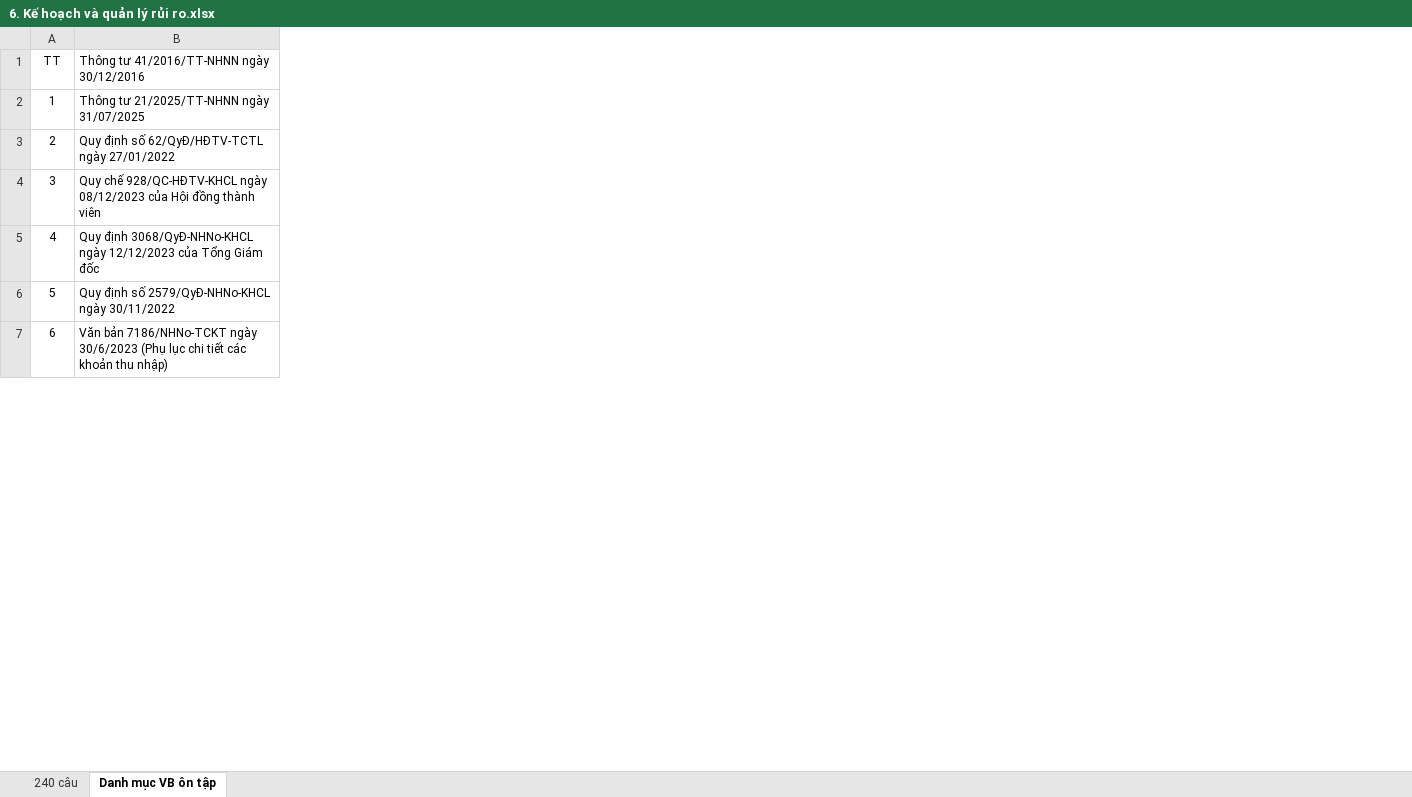
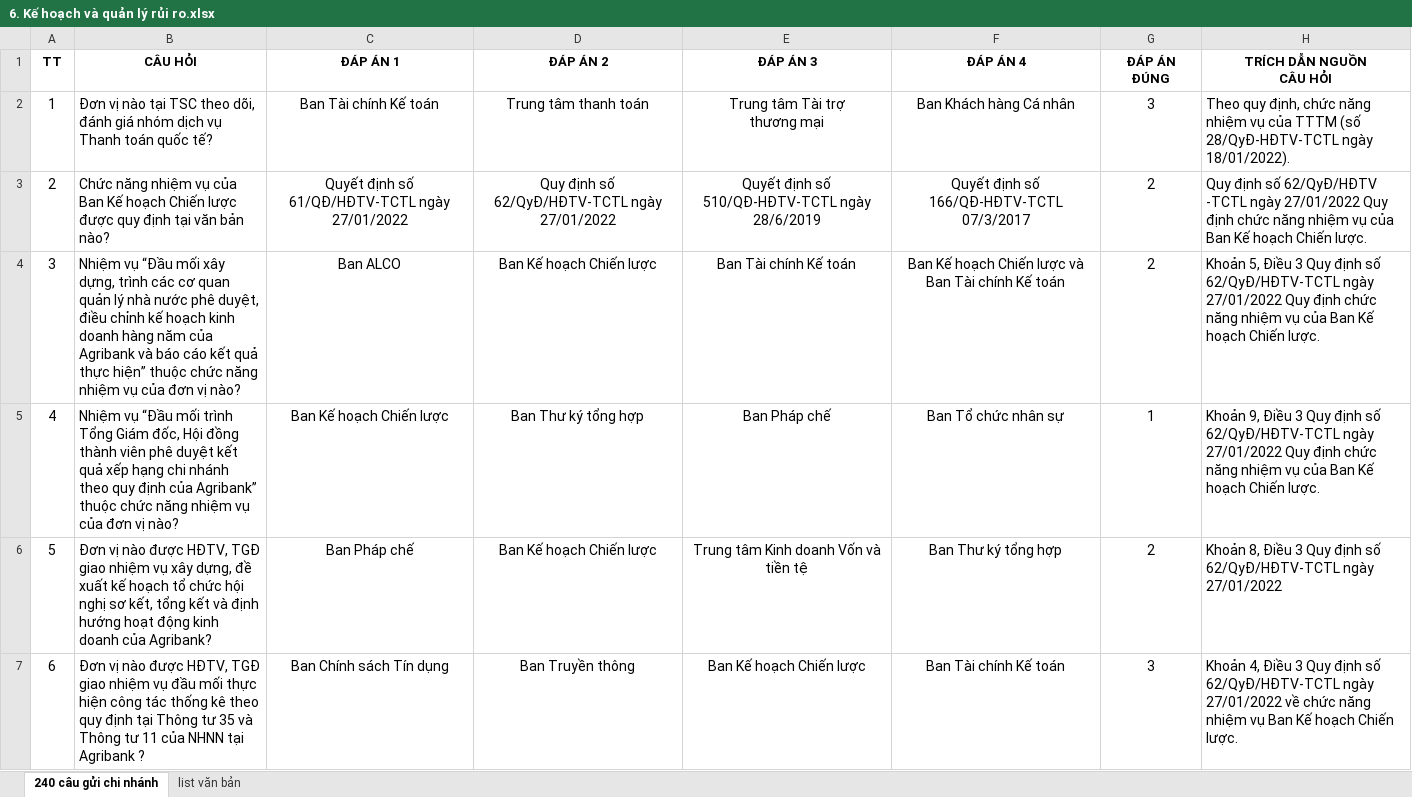
Before and after one commit to uybinhphan/quiz-nghiep-vu, an Excel workbook: quizzes/6. Kế hoạch và quản lý rủi ro.xlsx, sheet 240 câu gửi chi nhánh, drawn as a sheet; only a part is shown; values as stored, in another font and other column widths than the file's, no borders; removed rows and columns are numbered as before the commit, all else as after; ↵ is a line break in a cell; the diff covers the shown part only; the diff names each change by its address in the sheet, - before the commit and + after, or states it on an @@ line.

Commit message:
feat: cập nhật bộ câu hỏi Đợt 2 - 2026 và sửa lỗi pipeline convert
- Cập nhật toàn bộ file Excel trong quizzes/ theo dữ liệu Đợt 2 - 2026,
  bao gồm 2 bộ câu hỏi mới (Kiểm ngân, Kế toán giao dịch khách hàng)
- convert.js: tự dò dòng header thay vì cố định dòng đầu, để xử lý file
  có letterhead phía trên (Kiểm ngân); chấp nhận biến thể tiêu đề
  "Nhập đáp án X"; sửa lỗi coi đáp án bằng số 0 là ô trống; sửa việc
  cột "Trích dẫn nguồn" không bao giờ khớp do tiêu đề nhiều dòng, khiến
  nguồn trích dẫn luôn hiển thị "N/A"
- Cập nhật data/*.json và quiz_manifest.json từ dữ liệu Excel mới
- index.html: đổi tiêu đề hiển thị thành "Đợt 2 - 2026"

```diff
--- a/quizzes/6. Kế hoạch và quản lý rủi ro.xlsx (sheet 240 câu gửi chi nhánh)
+++ b/quizzes/6. Kế hoạch và quản lý rủi ro.xlsx (sheet 240 câu gửi chi nhánh)
-sheet tab: 240 câu
+sheet tab: list văn bản
-sheet tab: Danh mục VB ôn tập
+sheet tab: 240 câu gửi chi nhánh
@@ sheet tab order changed: 240 câu gửi chi nhánh | list văn bản @@
-column B, rows 1-7: Thông tư 41/2016/TT-NHNN ngày 30/12/2016 | Thông tư 21/2025/TT-NHNN ngày 31/07/2025 | Quy định số 62/QyĐ/HĐTV-TCTL ngày 27/01/2022 | Quy chế 928/QC-HĐTV-KHCL ngày 08/12/2023 của Hội đồng thành viên | Quy định 3068/QyĐ-NHNo-KHCL ngày 12/12/2023 của Tổng Giám đốc | Quy định số 2579/QyĐ-NHNo-KHCL ngày 30/11/2022 | Văn bản 7186/NHNo-TCKT ngày 30/6/2023 (Phụ lục chi tiết các khoản thu nhập)
+column B (CÂU HỎI), rows 2-7: Đơn vị nào tại TSC theo dõi, đánh giá nhóm dịch vụ Thanh toán quốc tế? | Chức năng nhiệm vụ của Ban Kế hoạch Chiến lược được quy định tại văn bản nào? | Nhiệm vụ “Đầu mối xây dựng, trình các cơ quan quản lý nhà nước phê duyệt, điều chỉnh kế hoạch kinh doanh hàng năm của Agribank và báo cáo kết quả thực hiện” thuộc chức năng nhiệm vụ của đơn vị nào? | Nhiệm vụ “Đầu mối trình Tổng Giám đốc, Hội đồng thành viên phê duyệt kết quả xếp hạng chi nhánh theo quy định của Agribank” thuộc chức năng nhiệm vụ của đơn vị nào? | Đơn vị nào được HĐTV, TGĐ giao nhiệm vụ xây dựng, đề xuất kế hoạch tổ chức hội nghị sơ kết, tổng kết và định hướng hoạt động kinh doanh của Agribank? | Đơn vị nào được HĐTV, TGĐ giao nhiệm vụ đầu mối thực hiện công tác thống kê theo quy định tại Thông tư 35 và Thông tư 11 của NHNN tại Agribank ?
+column C (ĐÁP ÁN 1), rows 2-7: Ban Tài chính Kế toán | Quyết định số 61/QĐ/HĐTV-TCTL ngày 27/01/2022 | Ban ALCO | Ban Kế hoạch Chiến lược | Ban Pháp chế | Ban Chính sách Tín dụng
+column D (ĐÁP ÁN 2), rows 2-7: Trung tâm thanh toán | Quy định số 62/QyĐ/HĐTV-TCTL ngày 27/01/2022 | Ban Kế hoạch Chiến lược | Ban Thư ký tổng hợp | Ban Kế hoạch Chiến lược | Ban Truyền thông
+column E (ĐÁP ÁN 3), rows 2-7: Trung tâm Tài trợ ↵ thương mại | Quyết định số 510/QĐ-HĐTV-TCTL ngày 28/6/2019 | Ban Tài chính Kế toán | Ban Pháp chế | Trung tâm Kinh doanh Vốn và tiền tệ | Ban Kế hoạch Chiến lược
+column F (ĐÁP ÁN 4), rows 2-7: Ban Khách hàng Cá nhân | Quyết định số 166/QĐ-HĐTV-TCTL 07/3/2017 | Ban Kế hoạch Chiến lược và Ban Tài chính Kế toán | Ban Tổ chức nhân sự | Ban Thư ký tổng hợp | Ban Tài chính Kế toán
+column G (ĐÁP ÁN ĐÚNG), rows 2-7: 3 | 2 | 2 | 1 | 2 | 3
+column H (TRÍCH DẪN NGUỒN CÂU HỎI), rows 2-7: Theo quy định, chức năng nhiệm vụ của TTTM (số 28/QyĐ-HĐTV-TCTL ngày 18/01/2022). | Quy định số 62/QyĐ/HĐTV -TCTL ngày 27/01/2022 Quy định chức năng nhiệm vụ của Ban Kế hoạch Chiến lược. | Khoản 5, Điều 3 Quy định số 62/QyĐ/HĐTV-TCTL ngày 27/01/2022 Quy định chức năng nhiệm vụ của Ban Kế hoạch Chiến lược. | Khoản 9, Điều 3 Quy định số 62/QyĐ/HĐTV-TCTL ngày 27/01/2022 Quy định chức năng nhiệm vụ của Ban Kế hoạch Chiến lược. | Khoản 8, Điều 3 Quy định số 62/QyĐ/HĐTV-TCTL ngày 27/01/2022 | Khoản 4, Điều 3 Quy định số 62/QyĐ/HĐTV-TCTL ngày 27/01/2022 về chức năng nhiệm vụ Ban Kế hoạch Chiến lược.
-A1 bold: off
+A1 bold: on
@@ A1:A7 text size: larger @@
```
Also changed, not shown: 230 added rows and cell formats elsewhere in this sheet, sheet list văn bản, quizzes/12. Nhân sự - Tiền lương.xlsx, quizzes/14. Xây dựng cơ bản, quản trị hành chính.xlsx, 36 other files.
